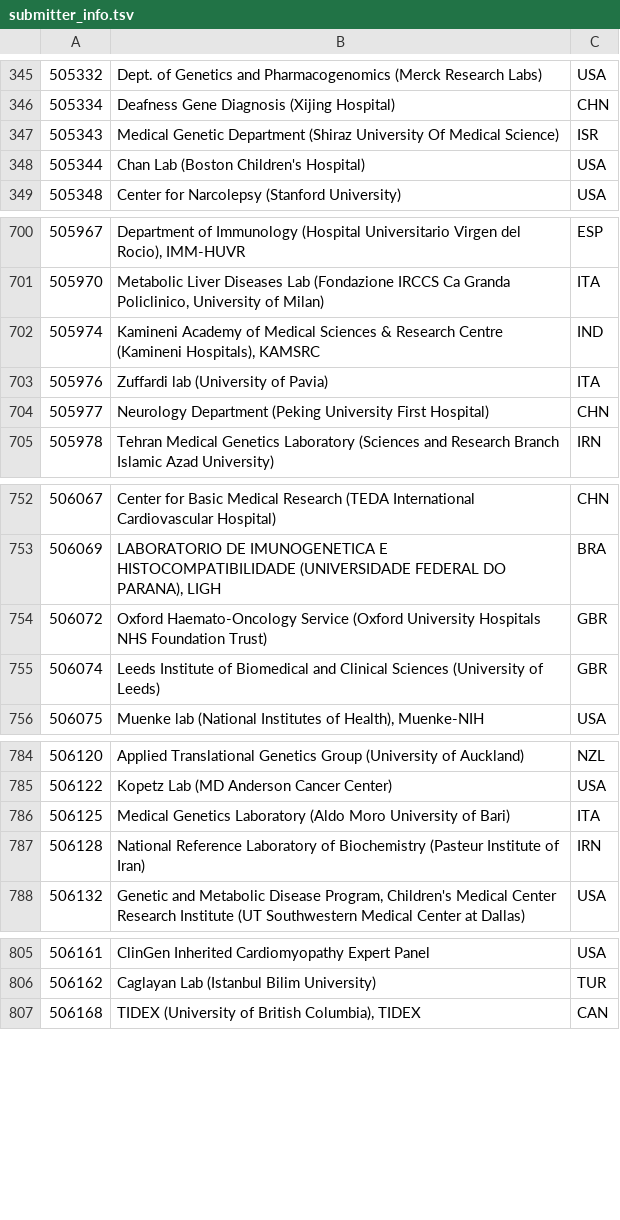
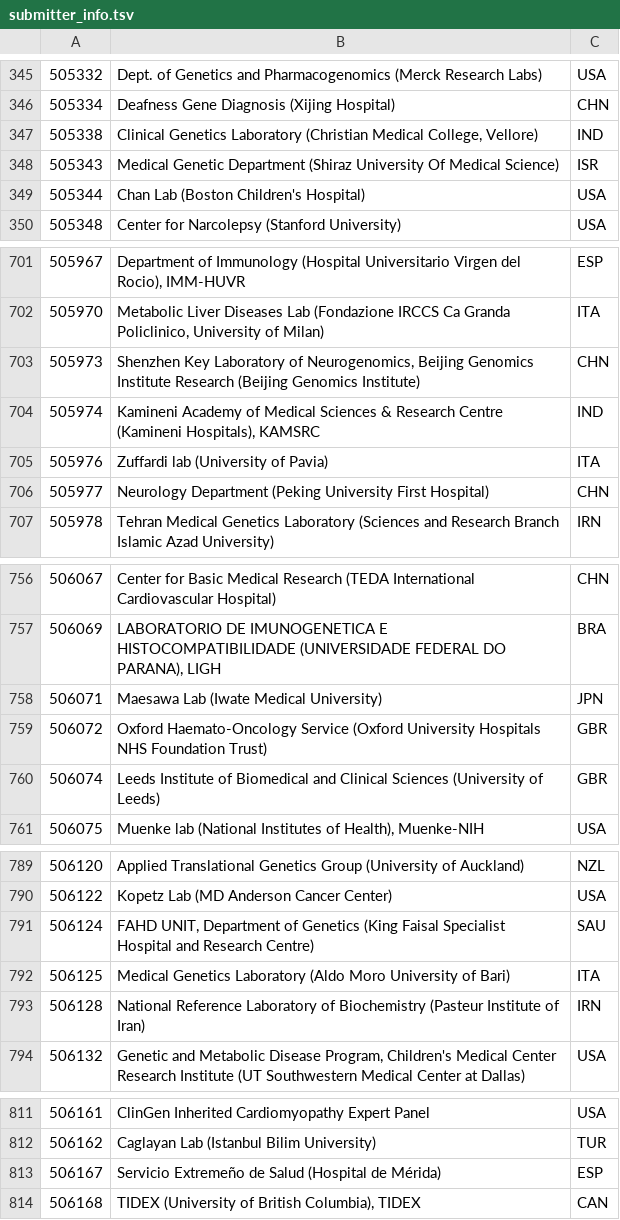
Before and after one commit to eilbecklab/clinvar-miner, a TSV file: submitter_info.tsv, drawn as a sheet; only a part is shown, gaps mark what is left out; the diff covers the shown part only.

```diff
--- a/submitter_info.tsv
+++ b/submitter_info.tsv
@@ -346,2 +346,3 @@
 505334	Deafness Gene Diagnosis (Xijing Hospital)	CHN
+505338	Clinical Genetics Laboratory (Christian Medical College, Vellore)	IND
 505343	Medical Genetic Department (Shiraz University Of Medical Science)	ISR
@@ -701,2 +702,3 @@
 505970	Metabolic Liver Diseases Lab (Fondazione IRCCS Ca Granda Policlinico, University of Milan)	ITA
+505973	Shenzhen Key Laboratory of Neurogenomics, Beijing Genomics Institute Research (Beijing Genomics Institute)	CHN
 505974	Kamineni Academy of Medical Sciences & Research Centre (Kamineni Hospitals), KAMSRC	IND
@@ -753,2 +757,3 @@
 506069	LABORATORIO DE IMUNOGENETICA E HISTOCOMPATIBILIDADE (UNIVERSIDADE FEDERAL DO PARANA), LIGH	BRA
+506071	Maesawa Lab (Iwate Medical University)	JPN
 506072	Oxford Haemato-Oncology Service (Oxford University Hospitals NHS Foundation Trust)	GBR
@@ -785,2 +790,3 @@
 506122	Kopetz Lab (MD Anderson Cancer Center)	USA
+506124	FAHD UNIT, Department of Genetics (King Faisal Specialist Hospital and Research Centre)	SAU
 506125	Medical Genetics Laboratory (Aldo Moro University of Bari)	ITA
@@ -806,2 +812,3 @@
 506162	Caglayan Lab (Istanbul Bilim University)	TUR
+506167	Servicio Extremeño de Salud (Hospital de Mérida)	ESP
 506168	TIDEX (University of British Columbia), TIDEX	CAN
```
Also changed, not shown: 15 added rows elsewhere in this file.
